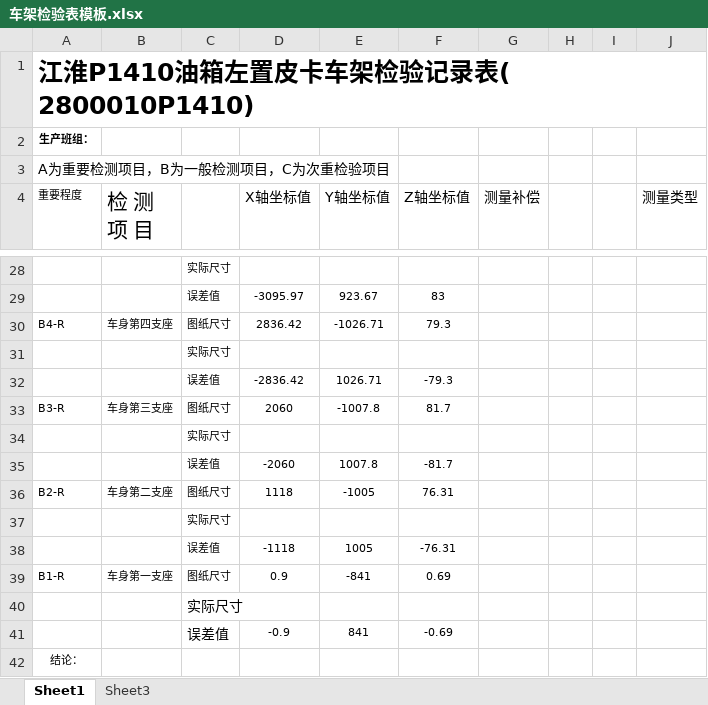
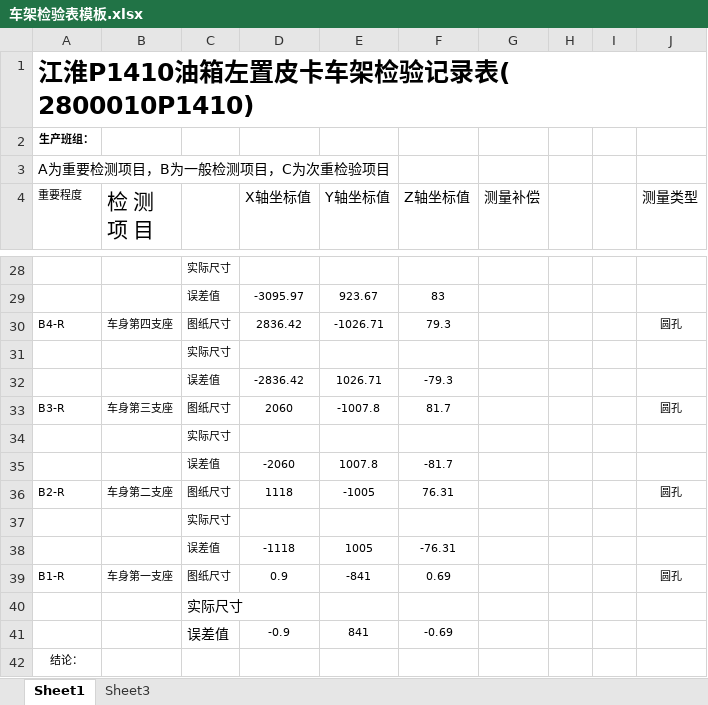
Before and after one commit to iluzhiyong/ControlSystem, an Excel workbook: 车架检验表模板.xlsx, sheet Sheet1, drawn as a sheet; only a part is shown, gaps mark what is left out; values as stored, in another font and other column widths than the file's, no borders; conditional formats not drawn; the diff covers the shown part only; the diff names each change by its address in the sheet, - before the commit and + after, or states it on an @@ line.

```diff
--- a/车架检验表模板.xlsx (sheet Sheet1)
+++ b/车架检验表模板.xlsx (sheet Sheet1)
-J30 (测量类型): (empty)
+J30 (测量类型): 圆孔
-J33 (测量类型): (empty)
+J33 (测量类型): 圆孔
-J36 (测量类型): (empty)
+J36 (测量类型): 圆孔
-J39 (测量类型): (empty)
+J39 (测量类型): 圆孔
```
Also changed, not shown: 8 edited cells elsewhere in this sheet, 问题管理表.xlsx, 28 other files.
